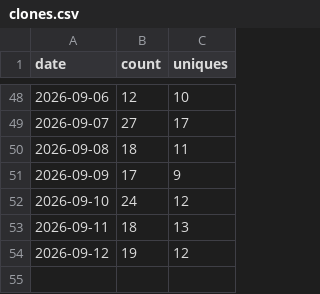
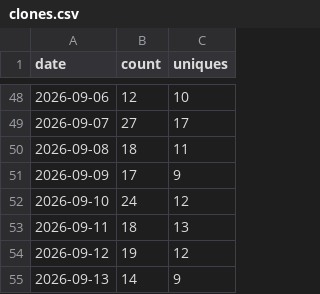
Before and after one commit to Patrick-Healy/tikz-diagrams-skill, a CSV file: traffic/clones.csv, drawn as a sheet; only a part is shown, gaps mark what is left out; the diff names each change by its address in the sheet, - before the commit and + after, or states it on an @@ line.

```diff
--- a/traffic/clones.csv
+++ b/traffic/clones.csv
+row 55: 2026-09-13 | 14 | 9
```
Also changed, not shown: traffic/views.csv, 2 other files.
